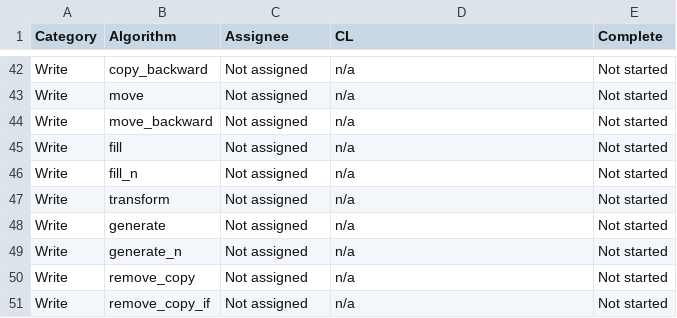
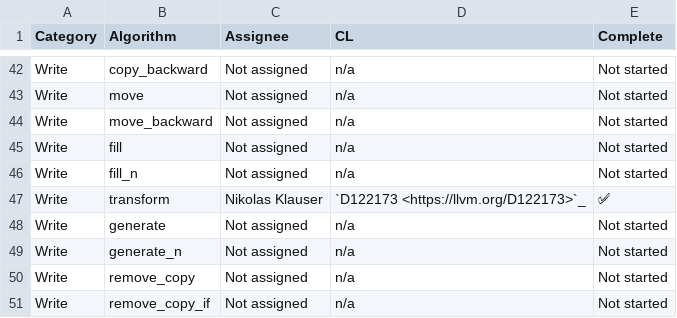
Before and after one commit to open-vela/nuttx_libs_libxx_libcxx, a CSV file: docs/Status/RangesAlgorithms.csv, drawn as a sheet; only a part is shown, gaps mark what is left out.

Commit message:
[libc++][ranges] Implement ranges::transform
Reviewed By: ldionne, var-const, #libc

Spies: libcxx-commits, mgorny

Differential Revision: https://reviews.llvm.org/D122173

```diff
--- a/docs/Status/RangesAlgorithms.csv
+++ b/docs/Status/RangesAlgorithms.csv
@@ -46,3 +46,3 @@ Write,fill,Not assigned,n/a,Not started
 Write,fill_n,Not assigned,n/a,Not started
-Write,transform,Not assigned,n/a,Not started
+Write,transform,Nikolas Klauser,`D122173 <https://llvm.org/D122173>`_,✅
 Write,generate,Not assigned,n/a,Not started
```
Also changed, not shown: 7 other files.
